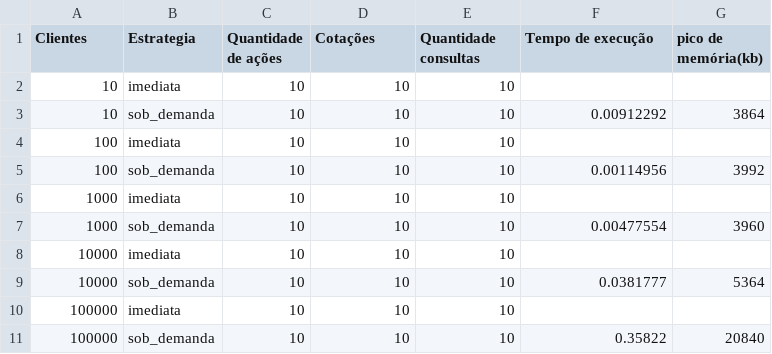
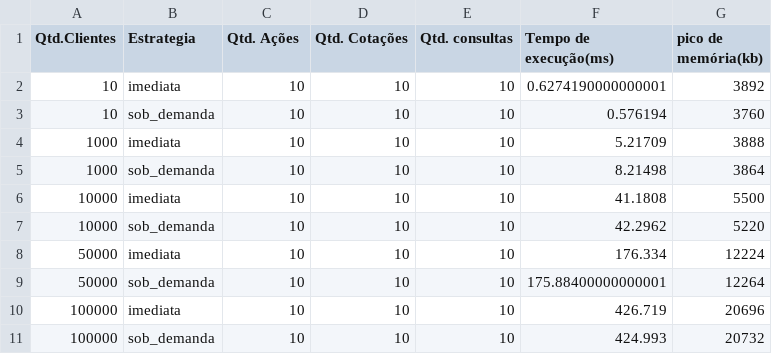
Before and after one commit to bybrunovs/TP1-Estrutura_de_Dados, a CSV file: AE/ClientesXtempoXespaco.csv, drawn as a sheet.

```diff
--- a/AE/ClientesXtempoXespaco.csv
+++ b/AE/ClientesXtempoXespaco.csv
@@ -1,11 +1,11 @@
-Clientes, Estrategia, Quantidade de ações, Cotações, Quantidade consultas, Tempo de execução, pico de memória(kb)
-10,imediata,10,10,10,,
-10,sob_demanda,10,10,10,0.00912292,3864
-100,imediata,10,10,10,,
-100,sob_demanda,10,10,10,0.00114956,3992
-1000,imediata,10,10,10,,
-1000,sob_demanda,10,10,10,0.00477554,3960
-10000,imediata,10,10,10,,
-10000,sob_demanda,10,10,10,0.0381777,5364
-100000,imediata,10,10,10,,
-100000,sob_demanda,10,10,10,0.35822,20840
+Qtd.Clientes, Estrategia,Qtd. Ações,Qtd.  Cotações, Qtd. consultas, Tempo de execução(ms), pico de memória(kb)
+10,imediata,10,10,10,0.6274190000000001,3892
+10,sob_demanda,10,10,10,0.576194,3760
+1000,imediata,10,10,10,5.21709,3888
+1000,sob_demanda,10,10,10,8.21498,3864
+10000,imediata,10,10,10,41.1808,5500
+10000,sob_demanda,10,10,10,42.2962,5220
+50000,imediata,10,10,10,176.334,12224
+50000,sob_demanda,10,10,10,175.88400000000001,12264
+100000,imediata,10,10,10,426.719,20696
+100000,sob_demanda,10,10,10,424.993,20732
```
Also changed, not shown: AE/acoesXtempoXespaco.csv, AE/consultasXtempoXespaco.csv, 8 other files.
